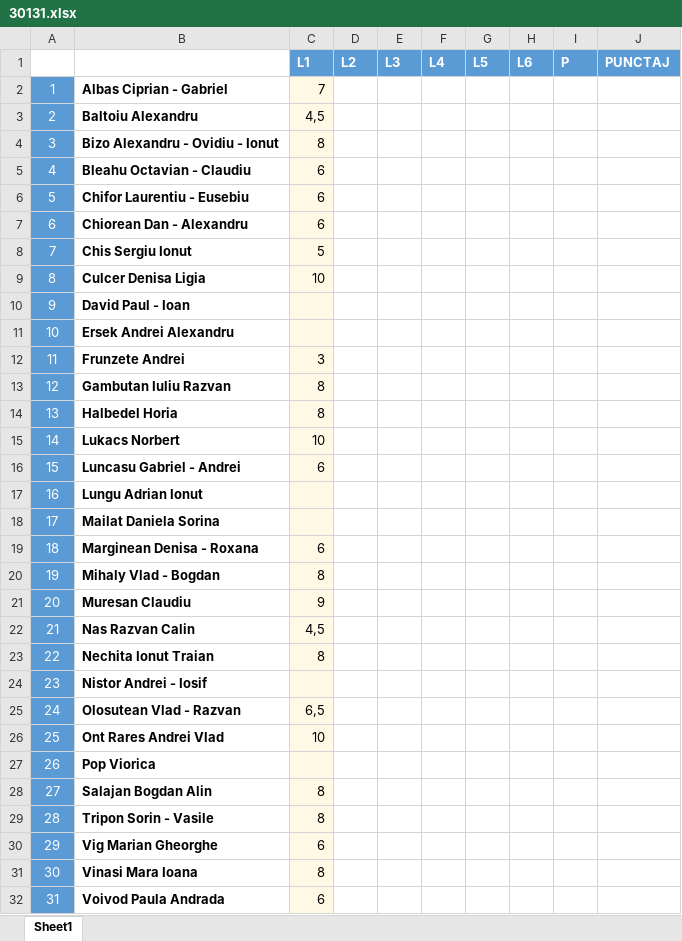
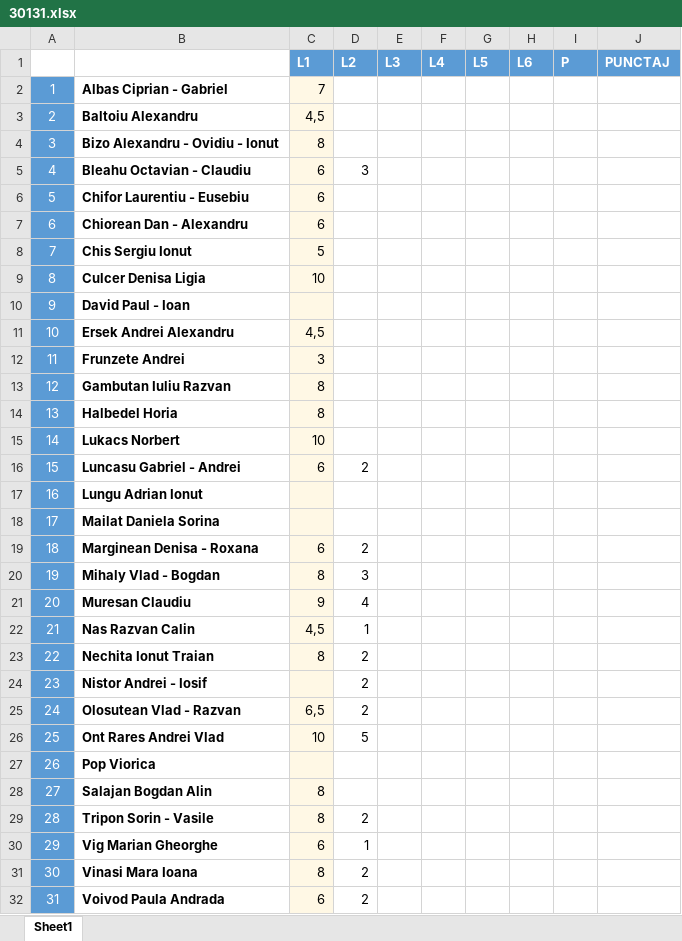
Before and after one commit to SolcanMoise/dt, an Excel workbook: 2019/30131.xlsx, sheet Sheet1, drawn as a sheet; values as stored, in another font and other column widths than the file's, no borders; the diff names each change by its address in the sheet, - before the commit and + after, or states it on an @@ line.

```diff
--- a/2019/30131.xlsx (sheet Sheet1)
+++ b/2019/30131.xlsx (sheet Sheet1)
-D5 (L2): (empty)
+D5 (L2): 3
-C11 (L1): (empty)
+C11 (L1): 4,5
-D16 (L2): (empty)
+D16 (L2): 2
-D19 (L2): (empty)
+D19 (L2): 2
-D20 (L2): (empty)
+D20 (L2): 3
-D21 (L2): (empty)
+D21 (L2): 4
-D22 (L2): (empty)
+D22 (L2): 1
-D23:D25 (L2): (empty)
+D23:D25 (L2): 2
-D26 (L2): (empty)
+D26 (L2): 5
-D29 (L2): (empty)
+D29 (L2): 2
-D30 (L2): (empty)
+D30 (L2): 1
-D31:D32 (L2): (empty)
+D31:D32 (L2): 2
```
Also changed, not shown: 2019/30133.xlsx, 2019/30134.xlsx.
